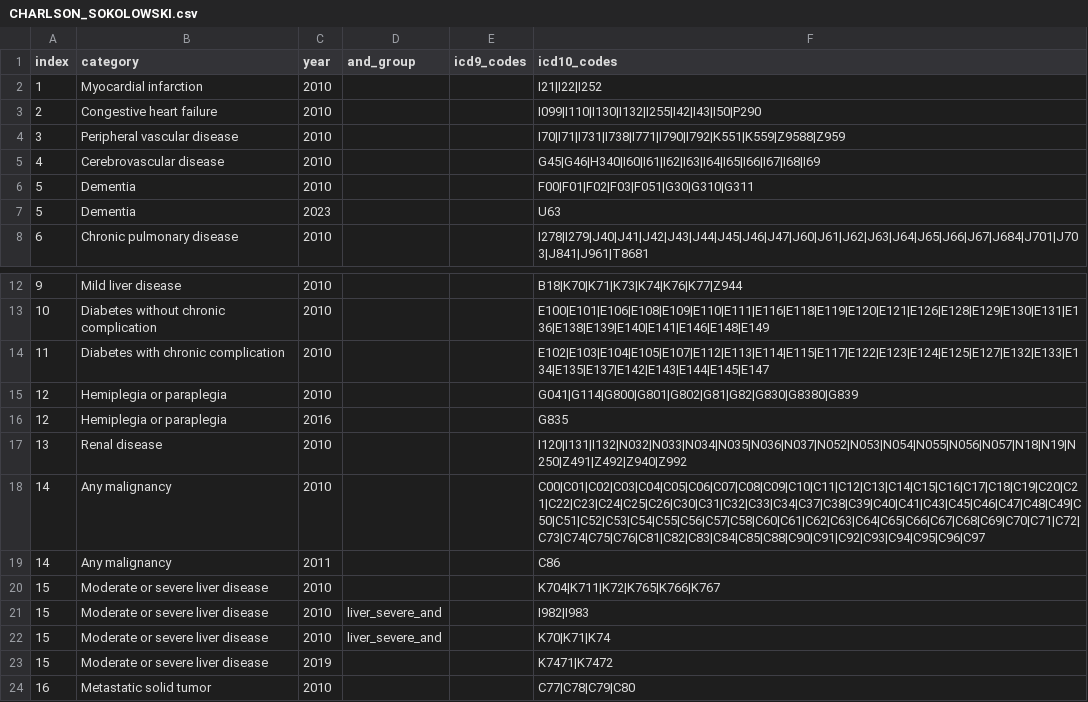
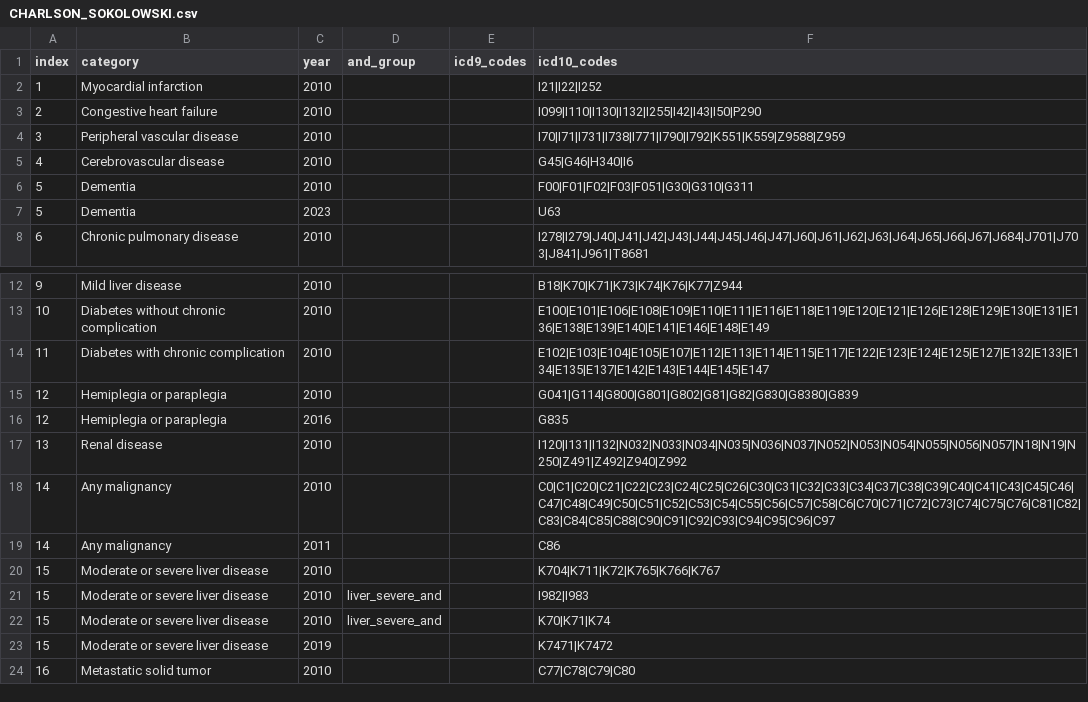
Before and after one commit to CUB-CORR/pycomorb, a CSV file: common/CHARLSON_SOKOLOWSKI.csv, drawn as a sheet; only a part is shown, gaps mark what is left out.

```diff
--- a/common/CHARLSON_SOKOLOWSKI.csv
+++ b/common/CHARLSON_SOKOLOWSKI.csv
@@ -4,3 +4,3 @@ index,category,year,and_group,icd9_codes,icd10_codes
 3,Peripheral vascular disease,2010,,,I70|I71|I731|I738|I771|I790|I792|K551|K559|Z9588|Z959
-4,Cerebrovascular disease,2010,,,G45|G46|H340|I60|I61|I62|I63|I64|I65|I66|I67|I68|I69
+4,Cerebrovascular disease,2010,,,G45|G46|H340|I6
 5,Dementia,2010,,,F00|F01|F02|F03|F051|G30|G310|G311
@@ -17,3 +17,3 @@ index,category,year,and_group,icd9_codes,icd10_codes
 13,Renal disease,2010,,,I120|I131|I132|N032|N033|N034|N035|N036|N037|N052|N053|N054|N055|N056|N057|N18|N19|N250|Z491|Z492|Z940|Z992
-14,Any malignancy,2010,,,C00|C01|C02|C03|C04|C05|C06|C07|C08|C09|C10|C11|C12|C13|C14|C15|C16|C17|C18|C19|C20|C21|C22|C23|C24|C25|C26|C30|C31|C32|C33|C34|C37|C38|C39|C40|C41|C43|C45|C46|C47|C48|C49|C50|C51|C52|C53|C54|C55|C56|C57|C58|C60|C61|C62|C63|C64|C65|C66|C67|C68|C69|C70|C71|C72|C73|C74|C75|C76|C81|C82|C83|C84|C85|C88|C90|C91|C92|C93|C94|C95|C96|C97
+14,Any malignancy,2010,,,C0|C1|C20|C21|C22|C23|C24|C25|C26|C30|C31|C32|C33|C34|C37|C38|C39|C40|C41|C43|C45|C46|C47|C48|C49|C50|C51|C52|C53|C54|C55|C56|C57|C58|C6|C70|C71|C72|C73|C74|C75|C76|C81|C82|C83|C84|C85|C88|C90|C91|C92|C93|C94|C95|C96|C97
 14,Any malignancy,2011,,,C86
```
Also changed, not shown: common/CHARLSON_SWEDEN.csv, 5 other files.
